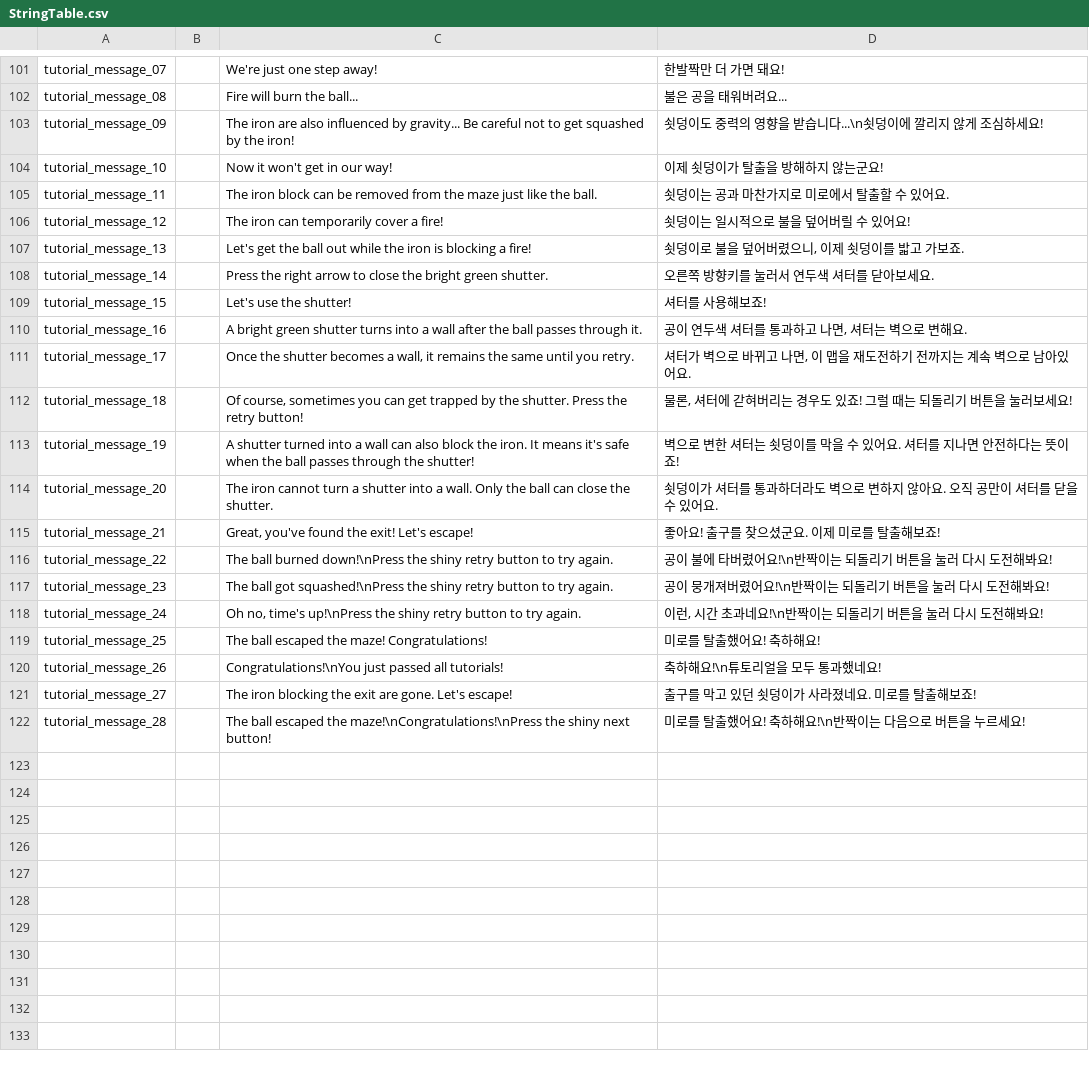
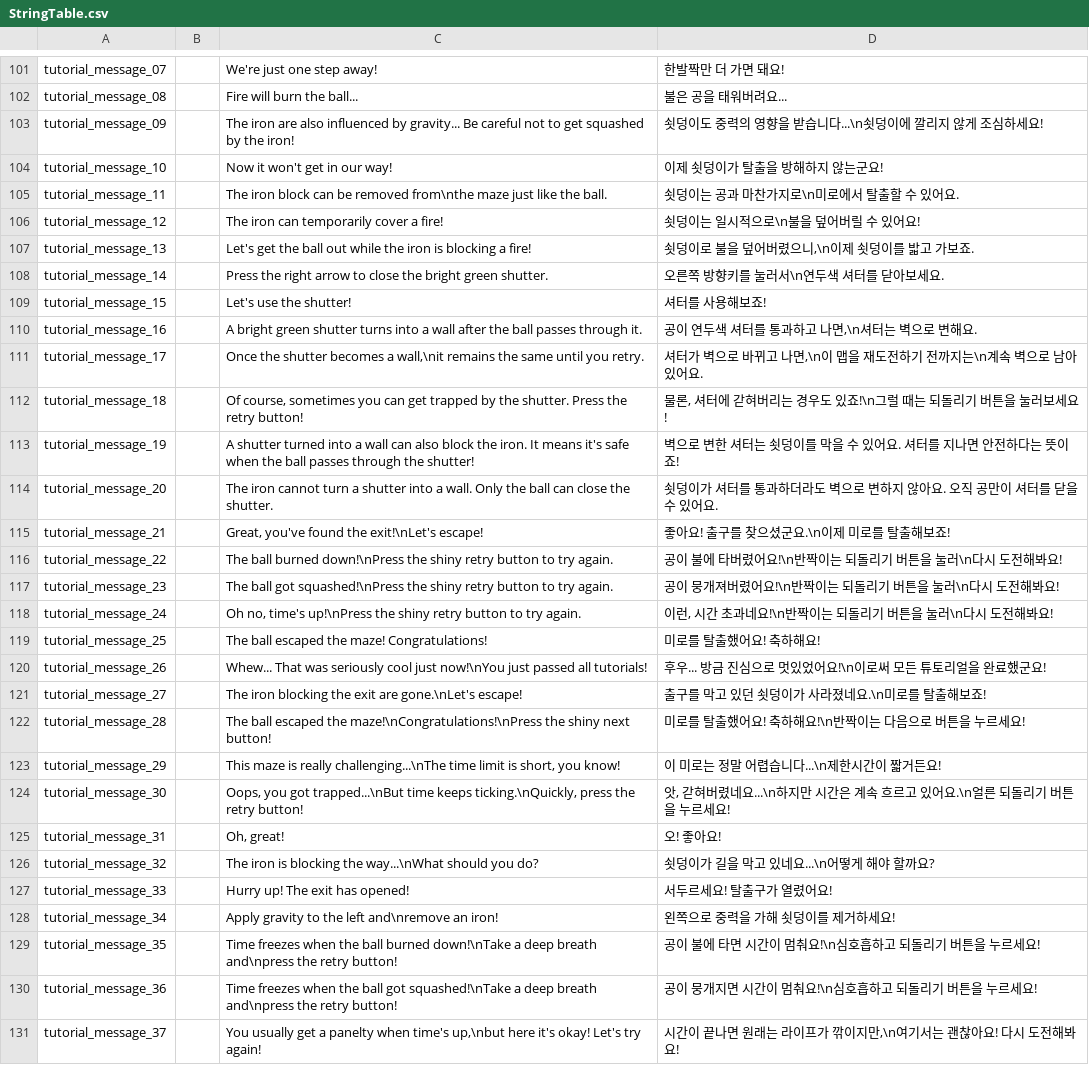
Before and after one commit to salt26/gravita-maze, a CSV file: Assets/Localization/StringTable.csv, drawn as a sheet; only a part is shown, gaps mark what is left out; the diff covers the shown part only.

Commit message:
add Tutorial9

```diff
--- a/Assets/Localization/StringTable.csv
+++ b/Assets/Localization/StringTable.csv
@@ -104,19 +104,28 @@ tutorial_message_09,,"The iron are also influenced by gravity... Be careful not
 tutorial_message_10,,"Now it won't get in our way!","이제 쇳덩이가 탈출을 방해하지 않는군요!"
-tutorial_message_11,,"The iron block can be removed from the maze just like the ball.","쇳덩이는 공과 마찬가지로 미로에서 탈출할 수 있어요."
-tutorial_message_12,,"The iron can temporarily cover a fire!","쇳덩이는 일시적으로 불을 덮어버릴 수 있어요!"
-tutorial_message_13,,"Let's get the ball out while the iron is blocking a fire!","쇳덩이로 불을 덮어버렸으니, 이제 쇳덩이를 밟고 가보죠."
-tutorial_message_14,,"Press the right arrow to close the bright green shutter.","오른쪽 방향키를 눌러서 연두색 셔터를 닫아보세요."
+tutorial_message_11,,"The iron block can be removed from\nthe maze just like the ball.","쇳덩이는 공과 마찬가지로\n미로에서 탈출할 수 있어요."
+tutorial_message_12,,"The iron can temporarily cover a fire!","쇳덩이는 일시적으로\n불을 덮어버릴 수 있어요!"
+tutorial_message_13,,"Let's get the ball out while the iron is blocking a fire!","쇳덩이로 불을 덮어버렸으니,\n이제 쇳덩이를 밟고 가보죠."
+tutorial_message_14,,"Press the right arrow to close the bright green shutter.","오른쪽 방향키를 눌러서\n연두색 셔터를 닫아보세요."
 tutorial_message_15,,"Let's use the shutter!","셔터를 사용해보죠!"
-tutorial_message_16,,"A bright green shutter turns into a wall after the ball passes through it.","공이 연두색 셔터를 통과하고 나면, 셔터는 벽으로 변해요."
-tutorial_message_17,,"Once the shutter becomes a wall, it remains the same until you retry.","셔터가 벽으로 바뀌고 나면, 이 맵을 재도전하기 전까지는 계속 벽으로 남아있어요."
-tutorial_message_18,,"Of course, sometimes you can get trapped by the shutter. Press the retry button!","물론, 셔터에 갇혀버리는 경우도 있죠! 그럴 때는 되돌리기 버튼을 눌러보세요!"
+tutorial_message_16,,"A bright green shutter turns into a wall after the ball passes through it.","공이 연두색 셔터를 통과하고 나면,\n셔터는 벽으로 변해요."
+tutorial_message_17,,"Once the shutter becomes a wall,\nit remains the same until you retry.","셔터가 벽으로 바뀌고 나면,\n이 맵을 재도전하기 전까지는\n계속 벽으로 남아있어요."
+tutorial_message_18,,"Of course, sometimes you can get trapped by the shutter. Press the retry button!","물론, 셔터에 갇혀버리는 경우도 있죠!\n그럴 때는 되돌리기 버튼을 눌러보세요!"
 tutorial_message_19,,"A shutter turned into a wall can also block the iron. It means it's safe when the ball passes through the shutter!","벽으로 변한 셔터는 쇳덩이를 막을 수 있어요. 셔터를 지나면 안전하다는 뜻이죠!"
 tutorial_message_20,,"The iron cannot turn a shutter into a wall. Only the ball can close the shutter.","쇳덩이가 셔터를 통과하더라도 벽으로 변하지 않아요. 오직 공만이 셔터를 닫을 수 있어요."
-tutorial_message_21,,"Great, you've found the exit! Let's escape!","좋아요! 출구를 찾으셨군요. 이제 미로를 탈출해보죠!"
-tutorial_message_22,,"The ball burned down!\nPress the shiny retry button to try again.","공이 불에 타버렸어요!\n반짝이는 되돌리기 버튼을 눌러 다시 도전해봐요!"
-tutorial_message_23,,"The ball got squashed!\nPress the shiny retry button to try again.","공이 뭉개져버렸어요!\n반짝이는 되돌리기 버튼을 눌러 다시 도전해봐요!"
-tutorial_message_24,,"Oh no, time's up!\nPress the shiny retry button to try again.","이런, 시간 초과네요!\n반짝이는 되돌리기 버튼을 눌러 다시 도전해봐요!"
+tutorial_message_21,,"Great, you've found the exit!\nLet's escape!","좋아요! 출구를 찾으셨군요.\n이제 미로를 탈출해보죠!"
+tutorial_message_22,,"The ball burned down!\nPress the shiny retry button to try again.","공이 불에 타버렸어요!\n반짝이는 되돌리기 버튼을 눌러\n다시 도전해봐요!"
+tutorial_message_23,,"The ball got squashed!\nPress the shiny retry button to try again.","공이 뭉개져버렸어요!\n반짝이는 되돌리기 버튼을 눌러\n다시 도전해봐요!"
+tutorial_message_24,,"Oh no, time's up!\nPress the shiny retry button to try again.","이런, 시간 초과네요!\n반짝이는 되돌리기 버튼을 눌러\n다시 도전해봐요!"
 tutorial_message_25,,"The ball escaped the maze! Congratulations!","미로를 탈출했어요! 축하해요!"
-tutorial_message_26,,"Congratulations!\nYou just passed all tutorials!","축하해요!\n튜토리얼을 모두 통과했네요!"
-tutorial_message_27,,"The iron blocking the exit are gone. Let's escape!","출구를 막고 있던 쇳덩이가 사라졌네요. 미로를 탈출해보죠!"
+tutorial_message_26,,"Whew... That was seriously cool just now!\nYou just passed all tutorials!","후우... 방금 진심으로 멋있었어요!\n이로써 모든 튜토리얼을 완료했군요!"
+tutorial_message_27,,"The iron blocking the exit are gone.\nLet's escape!","출구를 막고 있던 쇳덩이가 사라졌네요.\n미로를 탈출해보죠!"
 tutorial_message_28,,"The ball escaped the maze!\nCongratulations!\nPress the shiny next button!","미로를 탈출했어요! 축하해요!\n반짝이는 다음으로 버튼을 누르세요!"
+tutorial_message_29,,"This maze is really challenging...\nThe time limit is short, you know!","이 미로는 정말 어렵습니다...\n제한시간이 짧거든요!"
+tutorial_message_30,,"Oops, you got trapped...\nBut time keeps ticking.\nQuickly, press the retry button!","앗, 갇혀버렸네요...\n하지만 시간은 계속 흐르고 있어요.\n얼른 되돌리기 버튼을 누르세요!"
+tutorial_message_31,,"Oh, great!","오! 좋아요!"
+tutorial_message_32,,"The iron is blocking the way...\nWhat should you do?","쇳덩이가 길을 막고 있네요...\n어떻게 해야 할까요?"
+tutorial_message_33,,"Hurry up! The exit has opened!","서두르세요! 탈출구가 열렸어요!"
+tutorial_message_34,,"Apply gravity to the left and\nremove an iron!","왼쪽으로 중력을 가해 쇳덩이를 제거하세요!"
+tutorial_message_35,,"Time freezes when the ball burned down!\nTake a deep breath and\npress the retry button!","공이 불에 타면 시간이 멈춰요!\n심호흡하고 되돌리기 버튼을 누르세요!"
+tutorial_message_36,,"Time freezes when the ball got squashed!\nTake a deep breath and\npress the retry button!","공이 뭉개지면 시간이 멈춰요!\n심호흡하고 되돌리기 버튼을 누르세요!"
+tutorial_message_37,,"You usually get a panelty when time's up,\nbut here it's okay! Let's try again!","시간이 끝나면 원래는 라이프가 깎이지만,\n여기서는 괜찮아요! 다시 도전해봐요!"
```
Also changed, not shown: 3 edited cells elsewhere in this file, 9 other files.
